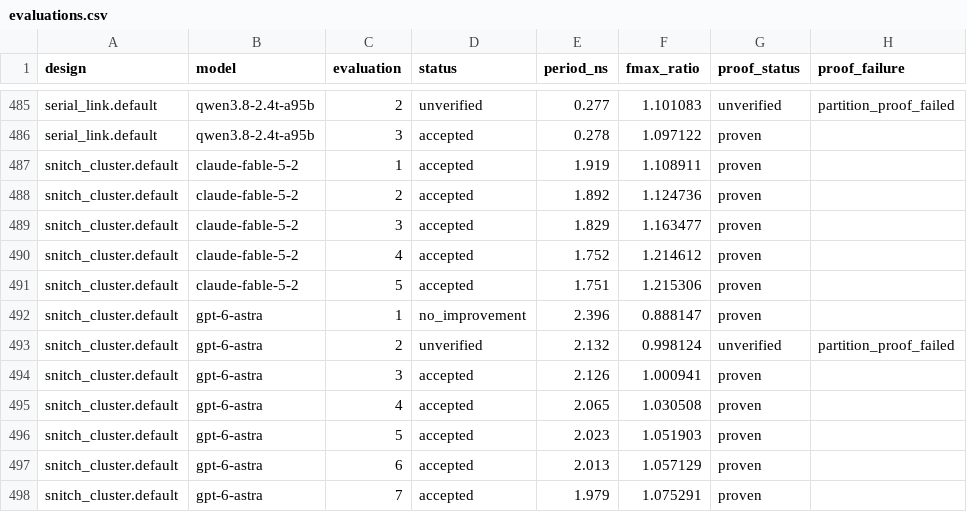
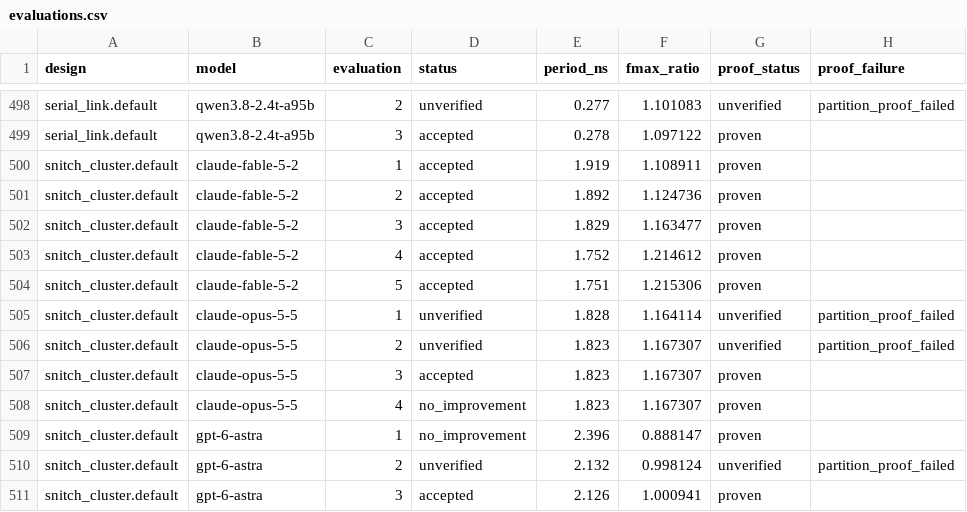
Before and after one commit to partcleda/rtl-fmax-agent-benchmark, a CSV file: results/evaluations.csv, drawn as a sheet; only a part is shown, gaps mark what is left out; the shorter side is filled out with more unchanged rows; the diff covers the shown part only; the diff names each change by its address in the sheet, - before the commit and + after, or states it on an @@ line.

```diff
--- a/results/evaluations.csv
+++ b/results/evaluations.csv
+row 505: snitch_cluster.default | claude-opus-5-5 | 1 | unverified | 1.828 | 1.164114 | unverified | partition_proof_failed
+row 506: snitch_cluster.default | claude-opus-5-5 | 2 | unverified | 1.823 | 1.167307 | unverified | partition_proof_failed
+row 507: snitch_cluster.default | claude-opus-5-5 | 3 | accepted | 1.823 | 1.167307 | proven
+row 508: snitch_cluster.default | claude-opus-5-5 | 4 | no_improvement | 1.823 | 1.167307 | proven
```
Also changed, not shown: 19 added rows elsewhere in this file, results/sessions.csv, 7 other files.
